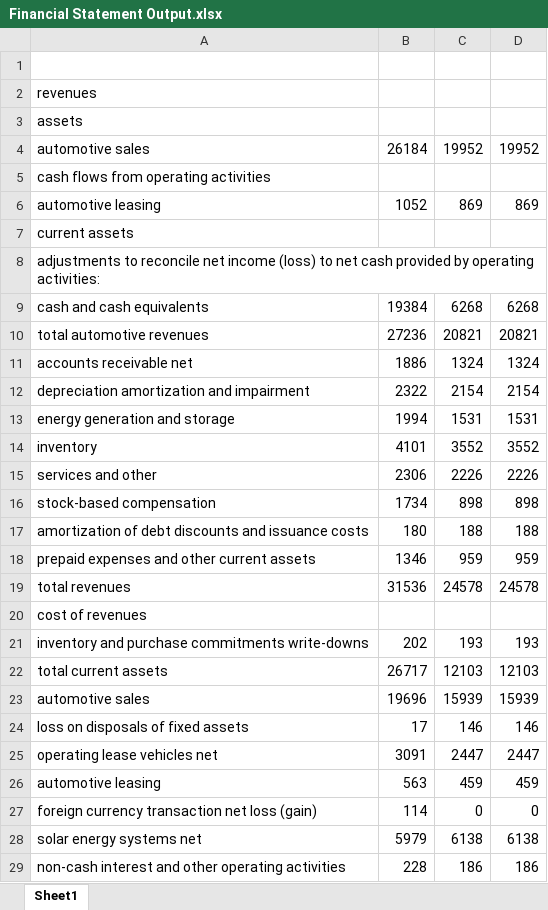
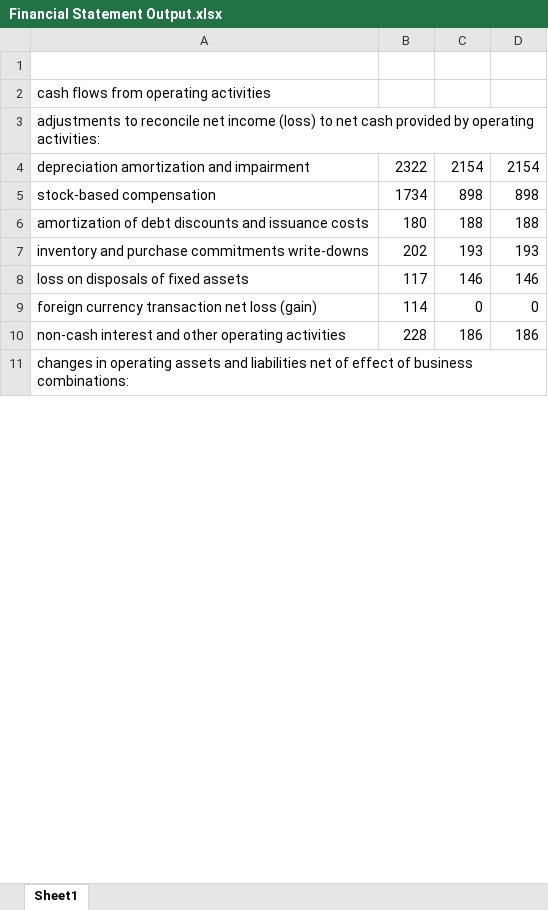
Before and after one commit to S420L/Statement-Reader, an Excel workbook: Financial Statement Output.xlsx, sheet Sheet1, drawn as a sheet; only a part is shown; the shorter side is filled out with more unchanged rows; values as stored, in another font and other column widths than the file's, no borders; removed rows and columns are numbered as before the commit, all else as after; the diff covers the shown part only; the diff names each change by its address in the sheet, - before the commit and + after, or states it on an @@ line.

```diff
--- a/Financial Statement Output.xlsx (sheet Sheet1)
+++ b/Financial Statement Output.xlsx (sheet Sheet1)
-row 2: revenues
-row 3: assets
-row 4: automotive sales | 26184 | 19952 | 19952
-row 6: automotive leasing | 1052 | 869 | 869
-row 7: current assets
-row 9: cash and cash equivalents | 19384 | 6268 | 6268
-row 10: total automotive revenues | 27236 | 20821 | 20821
-row 11: accounts receivable net | 1886 | 1324 | 1324
-row 13: energy generation and storage | 1994 | 1531 | 1531
-row 14: inventory | 4101 | 3552 | 3552
-row 15: services and other | 2306 | 2226 | 2226
-row 18: prepaid expenses and other current assets | 1346 | 959 | 959
-row 19: total revenues | 31536 | 24578 | 24578
-row 20: cost of revenues
-row 22: total current assets | 26717 | 12103 | 12103
-row 23: automotive sales | 19696 | 15939 | 15939
-B8: 17
+B8: 117
-row 25: operating lease vehicles net | 3091 | 2447 | 2447
-row 26: automotive leasing | 563 | 459 | 459
-row 28: solar energy systems net | 5979 | 6138 | 6138
```
Also changed, not shown: 26 added rows and 7 removed rows elsewhere in this sheet, 2 other files.
